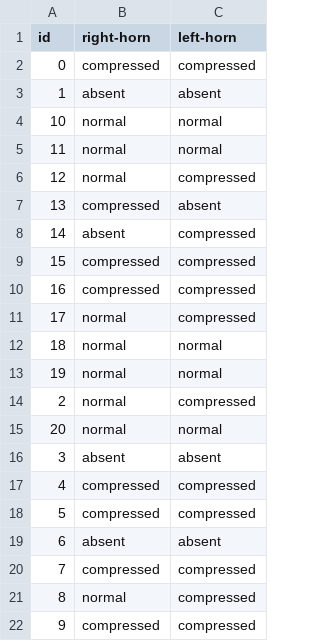
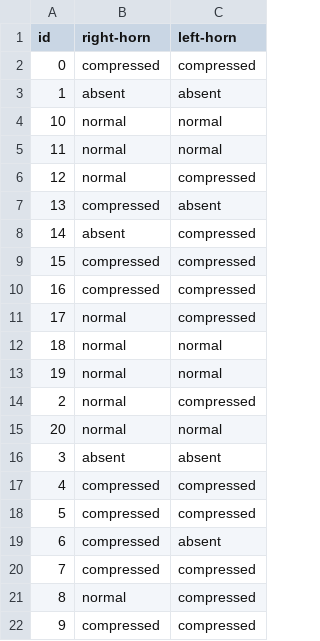
Before and after one commit to PhamVuThuNguyet/labeling-tool, a CSV file: data/cisterns-data/ground-truth.csv, drawn as a sheet.

Commit message:
feat: add data for cisterns classification

```diff
--- a/data/cisterns-data/ground-truth.csv
+++ b/data/cisterns-data/ground-truth.csv
@@ -18,3 +18,3 @@ id,right-horn,left-horn
 5,compressed,compressed
-6,absent,absent
+6,compressed,absent
 7,compressed,compressed
```
Also changed, not shown: 2 other files.
